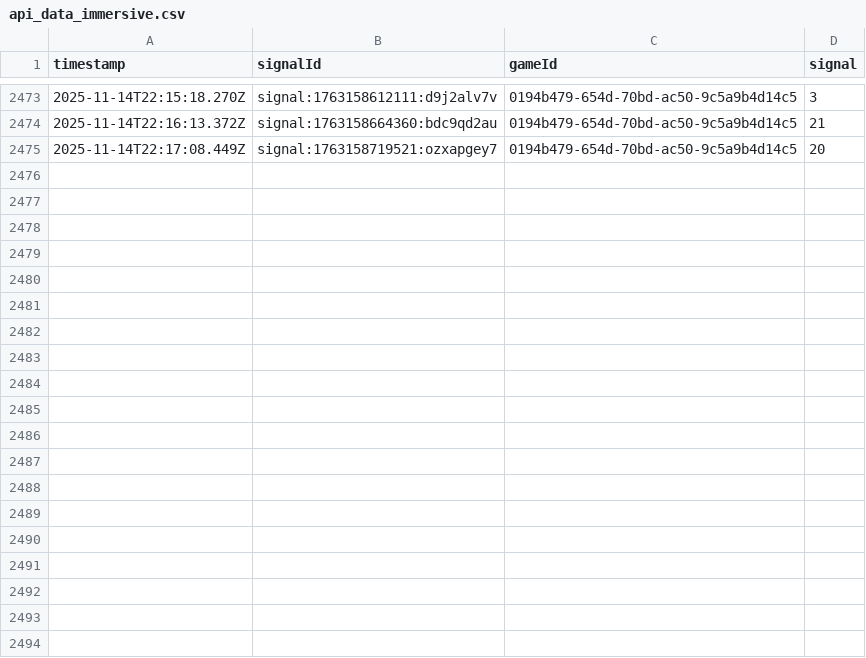
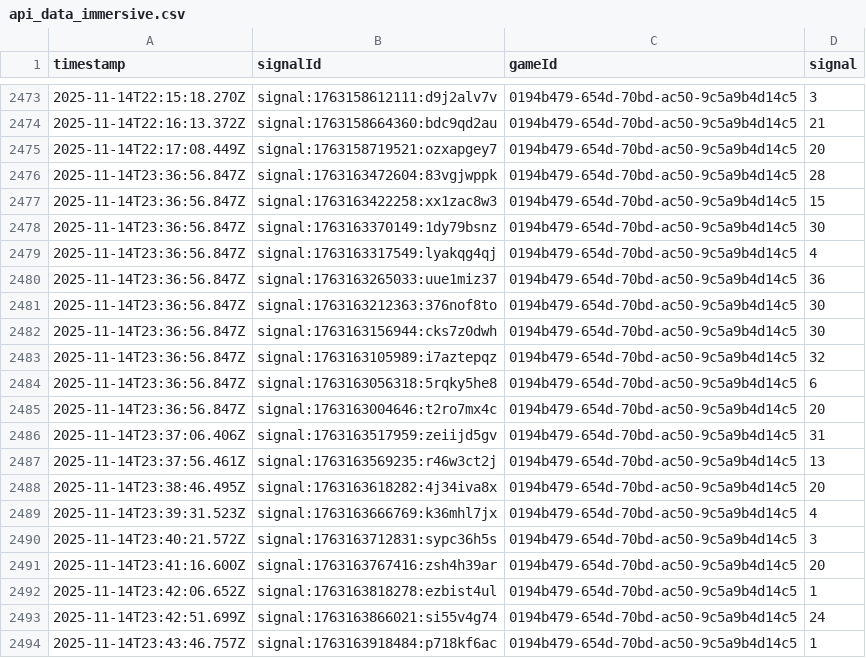
Before and after one commit to programadorFB/roleta3, a CSV file: api_data_immersive.csv, drawn as a sheet; only a part is shown, gaps mark what is left out; the diff covers the shown part only; the diff names each change by its address in the sheet, - before the commit and + after, or states it on an @@ line.

```diff
--- a/api_data_immersive.csv
+++ b/api_data_immersive.csv
+row 2476: 2025-11-14T23:36:56.847Z | signal:1763163472604:83vgjwppk | 0194b479-654d-70bd-ac50-9c5a9b4d14c5 | 28
+row 2477: 2025-11-14T23:36:56.847Z | signal:1763163422258:xx1zac8w3 | 0194b479-654d-70bd-ac50-9c5a9b4d14c5 | 15
+row 2478: 2025-11-14T23:36:56.847Z | signal:1763163370149:1dy79bsnz | 0194b479-654d-70bd-ac50-9c5a9b4d14c5 | 30
+row 2479: 2025-11-14T23:36:56.847Z | signal:1763163317549:lyakqg4qj | 0194b479-654d-70bd-ac50-9c5a9b4d14c5 | 4
+row 2480: 2025-11-14T23:36:56.847Z | signal:1763163265033:uue1miz37 | 0194b479-654d-70bd-ac50-9c5a9b4d14c5 | 36
+row 2481: 2025-11-14T23:36:56.847Z | signal:1763163212363:376nof8to | 0194b479-654d-70bd-ac50-9c5a9b4d14c5 | 30
+row 2482: 2025-11-14T23:36:56.847Z | signal:1763163156944:cks7z0dwh | 0194b479-654d-70bd-ac50-9c5a9b4d14c5 | 30
+row 2483: 2025-11-14T23:36:56.847Z | signal:1763163105989:i7aztepqz | 0194b479-654d-70bd-ac50-9c5a9b4d14c5 | 32
+row 2484: 2025-11-14T23:36:56.847Z | signal:1763163056318:5rqky5he8 | 0194b479-654d-70bd-ac50-9c5a9b4d14c5 | 6
+row 2485: 2025-11-14T23:36:56.847Z | signal:1763163004646:t2ro7mx4c | 0194b479-654d-70bd-ac50-9c5a9b4d14c5 | 20
+row 2486: 2025-11-14T23:37:06.406Z | signal:1763163517959:zeiijd5gv | 0194b479-654d-70bd-ac50-9c5a9b4d14c5 | 31
+row 2487: 2025-11-14T23:37:56.461Z | signal:1763163569235:r46w3ct2j | 0194b479-654d-70bd-ac50-9c5a9b4d14c5 | 13
+row 2488: 2025-11-14T23:38:46.495Z | signal:1763163618282:4j34iva8x | 0194b479-654d-70bd-ac50-9c5a9b4d14c5 | 20
+row 2489: 2025-11-14T23:39:31.523Z | signal:1763163666769:k36mhl7jx | 0194b479-654d-70bd-ac50-9c5a9b4d14c5 | 4
+row 2490: 2025-11-14T23:40:21.572Z | signal:1763163712831:sypc36h5s | 0194b479-654d-70bd-ac50-9c5a9b4d14c5 | 3
+row 2491: 2025-11-14T23:41:16.600Z | signal:1763163767416:zsh4h39ar | 0194b479-654d-70bd-ac50-9c5a9b4d14c5 | 20
+row 2492: 2025-11-14T23:42:06.652Z | signal:1763163818278:ezbist4ul | 0194b479-654d-70bd-ac50-9c5a9b4d14c5 | 1
+row 2493: 2025-11-14T23:42:51.699Z | signal:1763163866021:si55v4g74 | 0194b479-654d-70bd-ac50-9c5a9b4d14c5 | 24
+row 2494: 2025-11-14T23:43:46.757Z | signal:1763163918484:p718kf6ac | 0194b479-654d-70bd-ac50-9c5a9b4d14c5 | 1
```
Also changed, not shown: 30 added rows elsewhere in this file, api_data_brasileira.csv, api_data_vipauto.csv, 4 other files.
